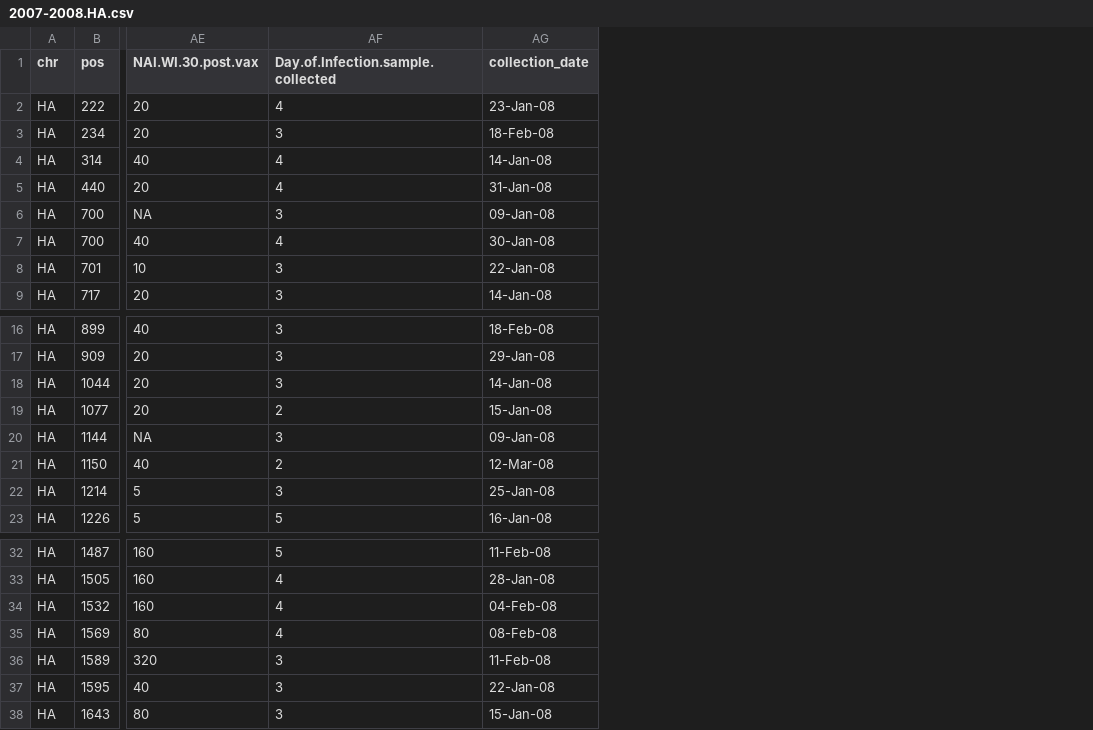
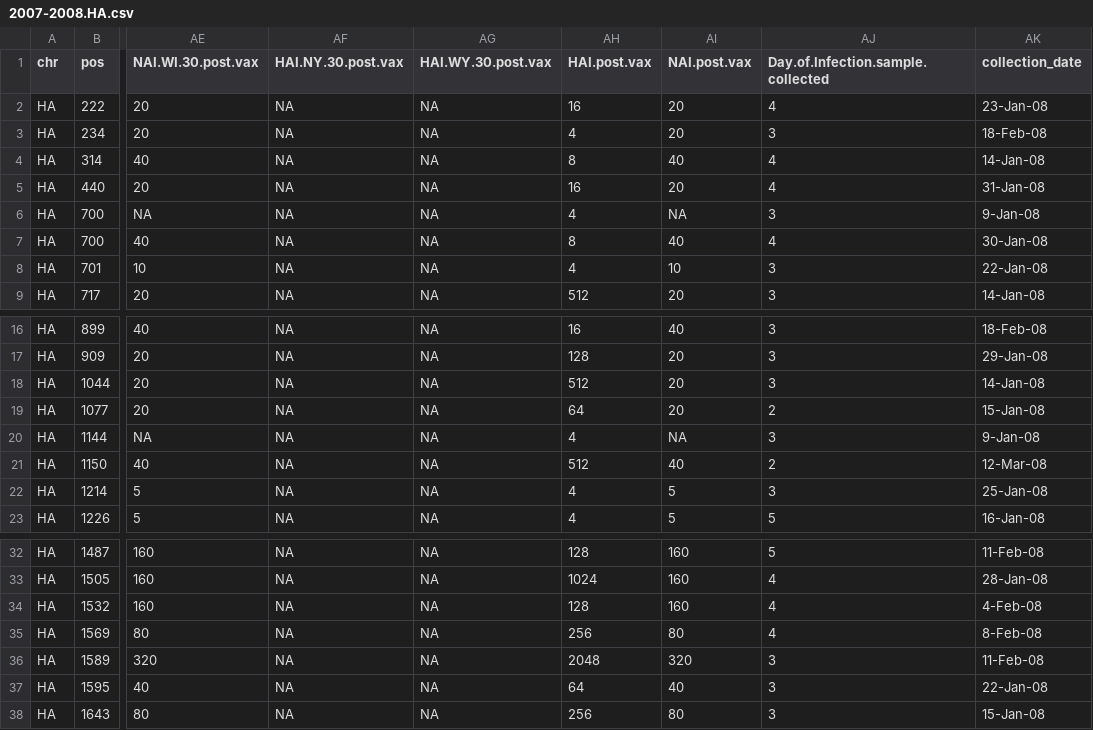
Before and after one commit to lauringlab/Fluvacs_paper, a CSV file: results/2007-2008.HA.csv, drawn as a sheet; only a part is shown, gaps mark what is left out; addresses are those after the commit; the diff names each change by its address in the sheet, - before the commit and + after, or states it on an @@ line.

```diff
--- a/results/2007-2008.HA.csv
+++ b/results/2007-2008.HA.csv
+column AF (HAI.NY.30.post.vax), rows 2-9: all NA; rows 16-23: all NA; rows 32-38: all NA
+column AG (HAI.WY.30.post.vax), rows 2-9: all NA; rows 16-23: all NA; rows 32-38: all NA
+column AH (HAI.post.vax), rows 2-9: 16 | 4 | 8 | 16 | 4 | 8 | 4 | 512; rows 16-23: 16 | 128 | 512 | 64 | 4 | 512 | 4 | 4; rows 32-38: 128 | 1024 | 128 | 256 | 2048 | 64 | 256
+column AI (NAI.post.vax), rows 2-9: 20 | 20 | 40 | 20 | NA | 40 | 10 | 20; rows 16-23: 40 | 20 | 20 | 20 | NA | 40 | 5 | 5; rows 32-38: 160 | 160 | 160 | 80 | 320 | 40 | 80
-AK6 (collection_date): 09-Jan-08
+AK6 (collection_date): 9-Jan-08
-AK20 (collection_date): 09-Jan-08
+AK20 (collection_date): 9-Jan-08
-AK34 (collection_date): 04-Feb-08
+AK34 (collection_date): 4-Feb-08
-AK35 (collection_date): 08-Feb-08
+AK35 (collection_date): 8-Feb-08
```
Also changed, not shown: results/2007-2008.wg.csv, 5 other files.
